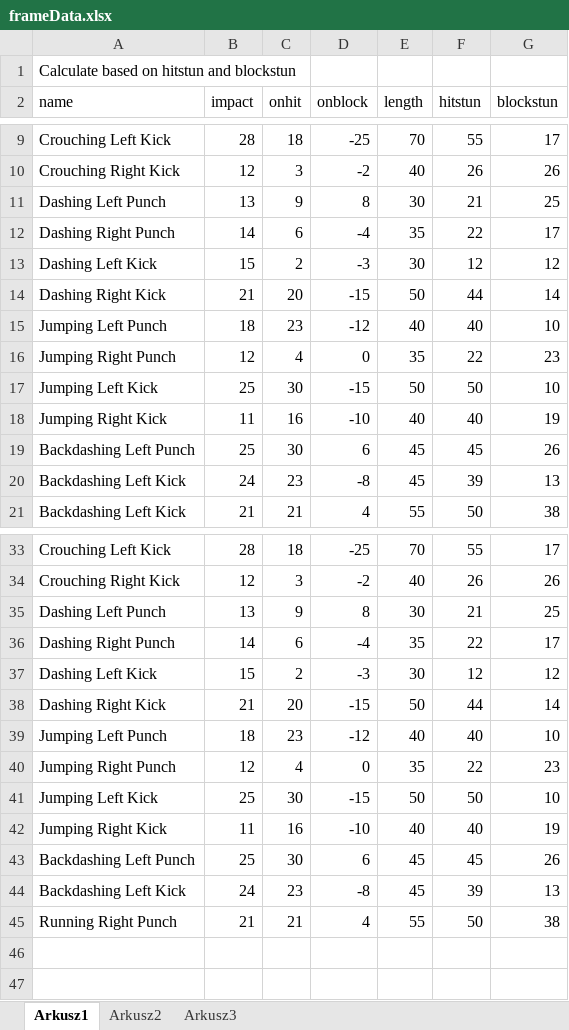
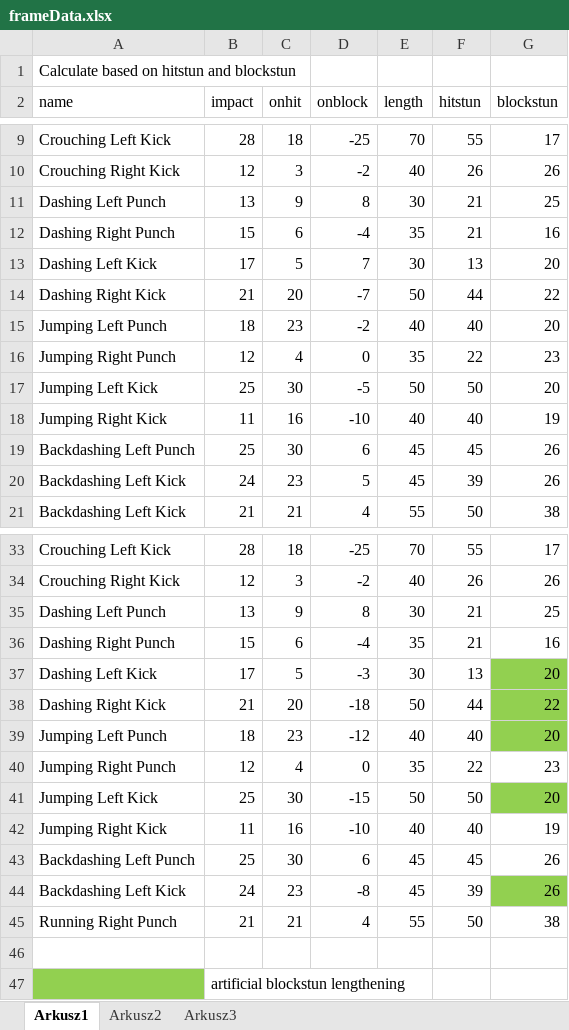
Before and after one commit to PiotrTrelinski/fg2d-project, an Excel workbook: frameData.xlsx, sheet Arkusz1, drawn as a sheet; only a part is shown, gaps mark what is left out; values as stored, in another font and other column widths than the file's, no borders; removed rows and columns are numbered as before the commit, all else as after; the diff names each change by its address in the sheet, - before the commit and + after, or states it on an @@ line.

Commit message:
Adjust animation, adjust move balance, slow down some attack animations on block

```diff
--- a/frameData.xlsx (sheet Arkusz1)
+++ b/frameData.xlsx (sheet Arkusz1)
-B12 (impact): 14
+B12 (impact): 15
-F12 (hitstun): 22
+F12 (hitstun): 21
-G12 (blockstun): 17
+G12 (blockstun): 16
-row 13: Dashing Left Kick | 15 | 2 | -3 | 30 | 12 | 12
+row 13: Dashing Left Kick | 17 | 5 | 7 | 30 | 13 | 20
-D14 (onblock): -15
+D14 (onblock): -7
-G14 (blockstun): 14
+G14 (blockstun): 22
-D15 (onblock): -12
+D15 (onblock): -2
-G15 (blockstun): 10
+G15 (blockstun): 20
-D17 (onblock): -15
+D17 (onblock): -5
-G17 (blockstun): 10
+G17 (blockstun): 20
-D20 (onblock): -8
+D20 (onblock): 5
-G20 (blockstun): 13
+G20 (blockstun): 26
-B36 (impact): 14
+B36 (impact): 15
-F36 (hitstun): 22
+F36 (hitstun): 21
-G36 (blockstun): 17
+G36 (blockstun): 16
-B37 (impact): 15
+B37 (impact): 17
-C37 (onhit): 2
+C37 (onhit): 5
-F37 (hitstun): 12
+F37 (hitstun): 13
-G37 (blockstun): 12
+G37 (blockstun): 20
-G37:G39 fill: none
+G37:G39 fill: #92D050
-D38 (onblock): -15
+D38 (onblock): -18
-G38 (blockstun): 14
+G38 (blockstun): 22
-G39 (blockstun): 10
+G39 (blockstun): 20
-G41 (blockstun): 10
+G41 (blockstun): 20
-G41 fill: none
+G41 fill: #92D050
-G44 (blockstun): 13
+G44 (blockstun): 26
-G44 fill: none
+G44 fill: #92D050
+row 46: (empty)
+row 47:  | artificial blockstun lengthening
```
Also changed, not shown: 7 other files.
